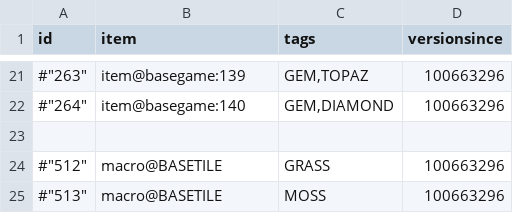
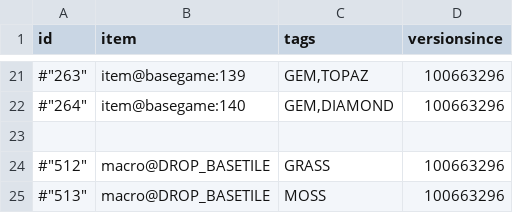
Before and after one commit to curioustorvald/Terrarum, a CSV file: assets/mods/basegame/ores/ores.csv, drawn as a sheet; only a part is shown, gaps mark what is left out.

```diff
--- a/assets/mods/basegame/ores/ores.csv
+++ b/assets/mods/basegame/ores/ores.csv
@@ -23,3 +23,3 @@
 
-#"512";"macro@BASETILE";"GRASS";100663296
-#"513";"macro@BASETILE";"MOSS";100663296
+#"512";"macro@DROP_BASETILE";"GRASS";100663296
+#"513";"macro@DROP_BASETILE";"MOSS";100663296
```
Also changed, not shown: assets/mods/basegame/blocks/blocks.csv, assets/mods/basegame/ores/worldgen.csv, 4 other files.
